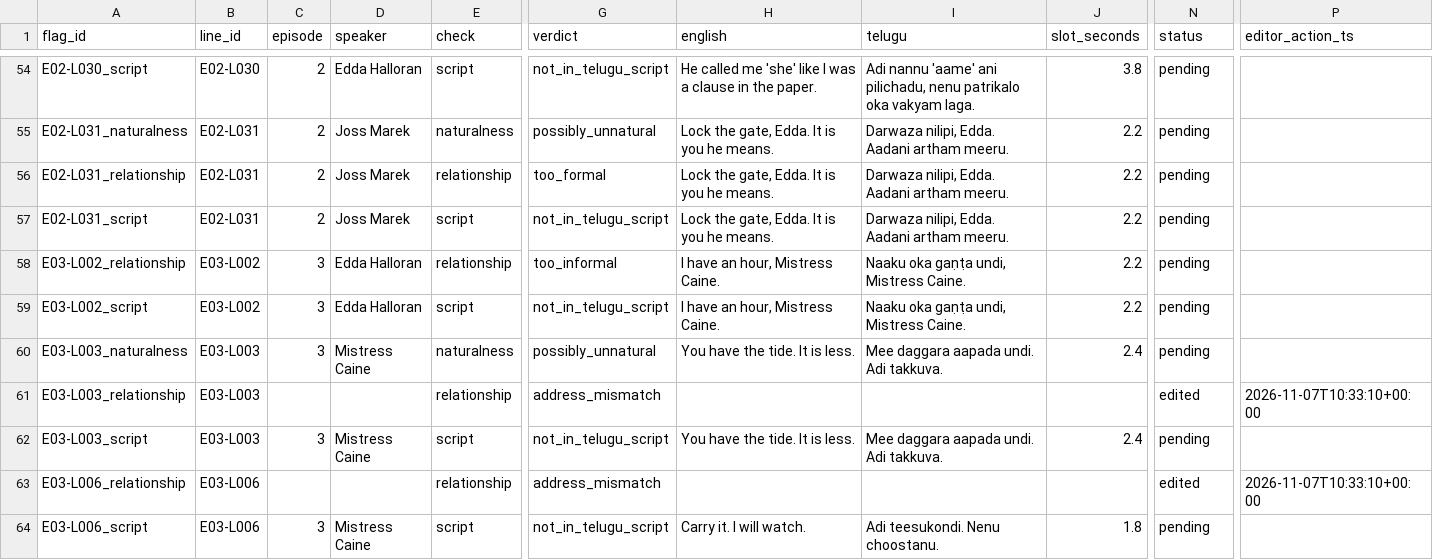
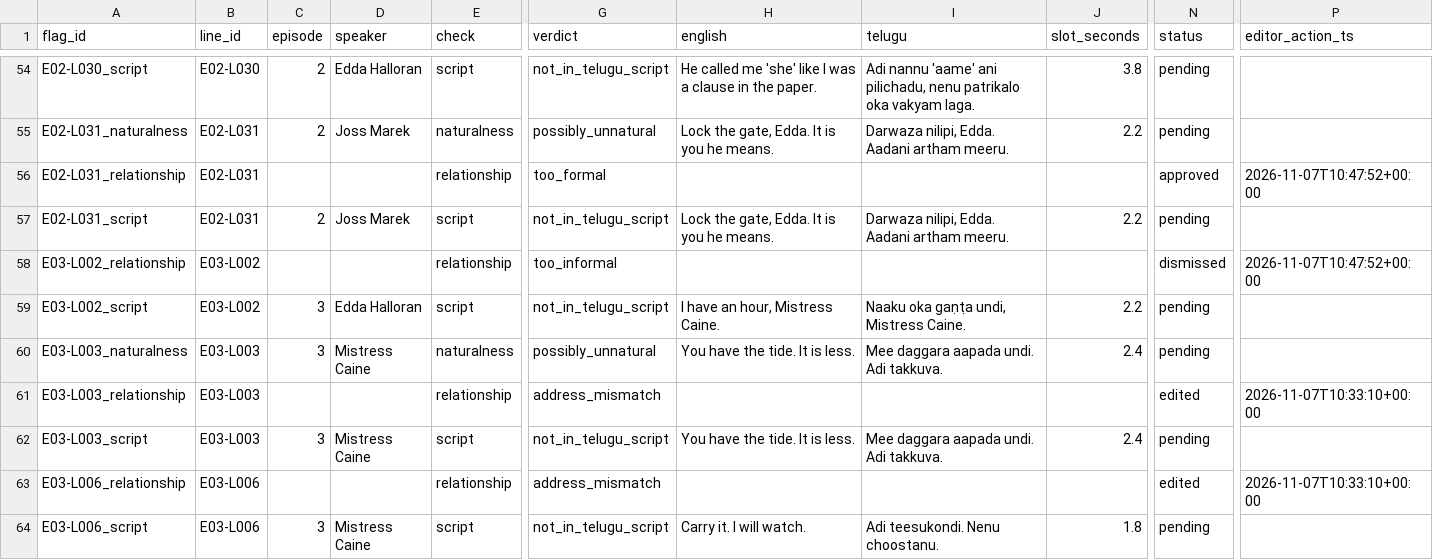
Before and after one commit to tharun99856/dramadapt-qa, a CSV file: data/annotation/decisions.csv, drawn as a sheet; only a part is shown, gaps mark what is left out; the diff covers the shown part only; the diff names each change by its address in the sheet, - before the commit and + after, or states it on an @@ line.

Commit message:
Finish the relationship acceptance pass, correcting two reasons that the file did not support
Batch 2 graded the last 11 relationship flags, so the check now has a real acceptance
number: 0.476 (3 accept, 7 modify, 11 dismiss) against its 0.238 precision. The rule still
names it for dropping and data/check_overrides.json carries the keep decision over all 21.

Two of the reviewer's stated reasons did not survive checking against the artifacts, so the
verdicts stand and the reasons were amended rather than copied: E06-L024 is not "caught by
the other checks" - the only flags on it are this one and timing - and E05-L029's rewrite
carries no మీరు, its honorific living in the verb చూశారు. The rest checked out, including
E03-L002, where the model's own fix would have turned "I have an hour" into "you have an
hour".

Annotation row A067 changed మీ నాన్న to నీ నాన్న on the reviewer's instruction, to match the
signed-off Joss-to-Edda rule. It is a corrected_line, not a verdict, so no metric moves -
but it was edited after the flags had been seen, and entry 29 says so rather than letting
it hide in a diff.

```diff
--- a/data/annotation/decisions.csv
+++ b/data/annotation/decisions.csv
-C56 (episode): 2
+C56 (episode): (empty)
-D56 (speaker): Joss Marek
+D56 (speaker): (empty)
-H56 (english): Lock the gate, Edda. It is you he means.
+H56 (english): (empty)
-I56 (telugu): Darwaza nilipi, Edda. Aadani artham meeru.
+I56 (telugu): (empty)
-J56 (slot_seconds): 2.2
+J56 (slot_seconds): (empty)
-N56 (status): pending
+N56 (status): approved
-P56 (editor_action_ts): (empty)
+P56 (editor_action_ts): 2026-11-07T10:47:52+00:00
-C58 (episode): 3
+C58 (episode): (empty)
-D58 (speaker): Edda Halloran
+D58 (speaker): (empty)
-H58 (english): I have an hour, Mistress Caine.
+H58 (english): (empty)
-I58 (telugu): Naaku oka gaṇṭa undi, Mistress Caine.
+I58 (telugu): (empty)
-J58 (slot_seconds): 2.2
+J58 (slot_seconds): (empty)
-N58 (status): pending
+N58 (status): dismissed
-P58 (editor_action_ts): (empty)
+P58 (editor_action_ts): 2026-11-07T10:47:52+00:00
```
Also changed, not shown: 66 edited cells elsewhere in this file, data/annotation/blind_annotation.csv, 10 other files.
